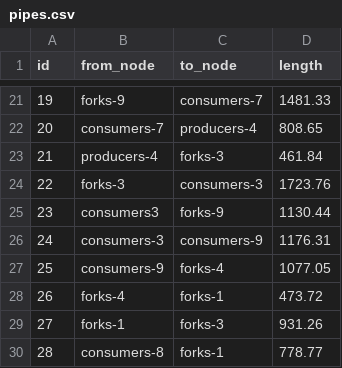
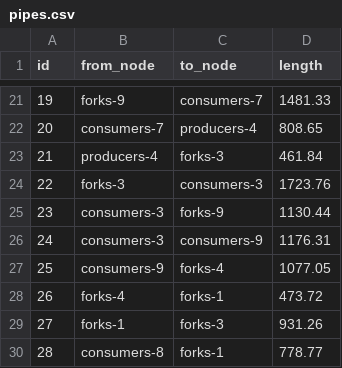
Before and after one commit to Jekblade/DistrictHeating_project, a CSV file: DHNx_files/Step_2/twn_data/pipes.csv, drawn as a sheet; only a part is shown, gaps mark what is left out.

```diff
--- a/DHNx_files/Step_2/twn_data/pipes.csv
+++ b/DHNx_files/Step_2/twn_data/pipes.csv
@@ -24,3 +24,3 @@ id,from_node,to_node,length
 22,forks-3,consumers-3,1723.76
-23,consumers3,forks-9,1130.44
+23,consumers-3,forks-9,1130.44
 24,consumers-3,consumers-9,1176.31
```
